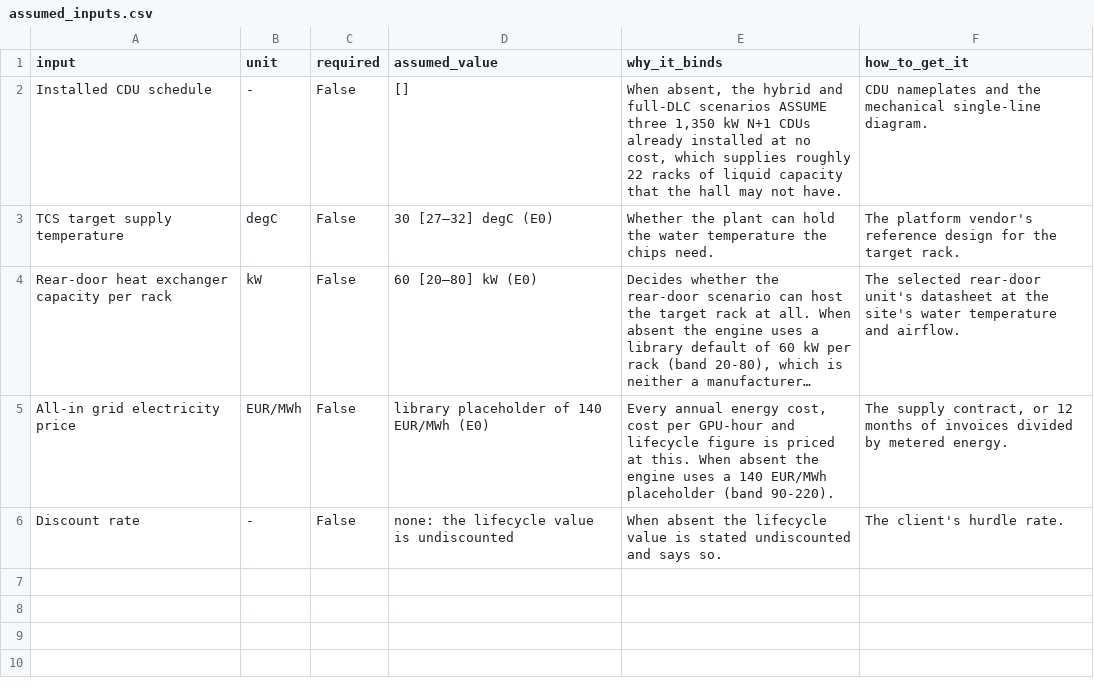
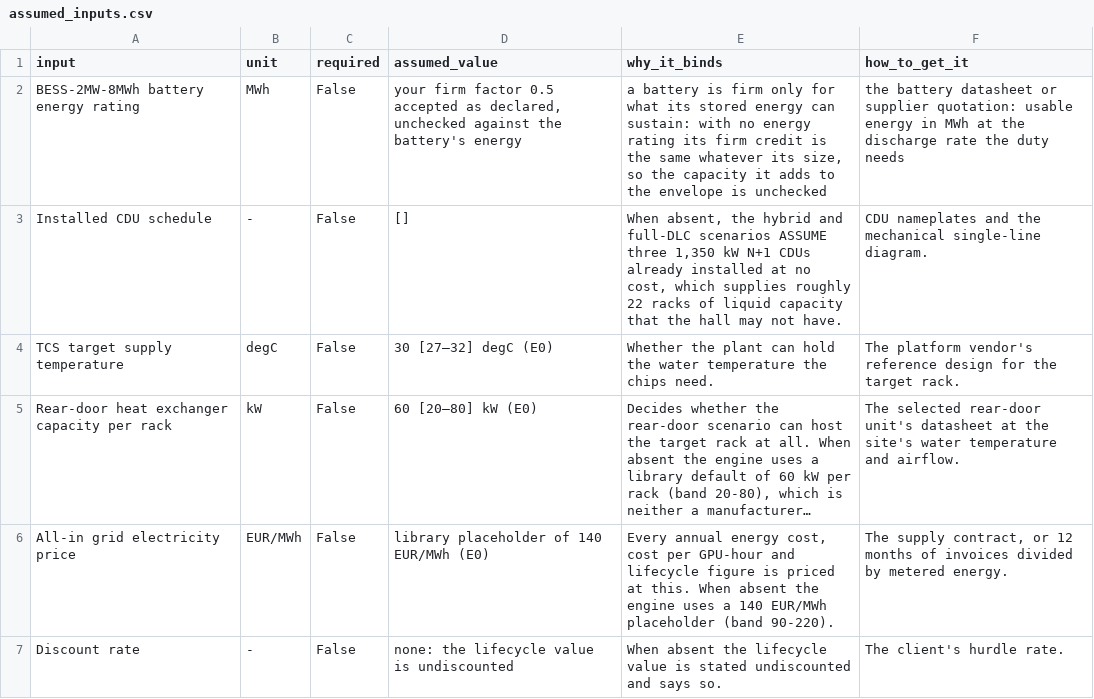
Before and after one commit to iceccarelli/GridForge-AI, a CSV file: public/reference/working_files/assumed_inputs.csv, drawn as a sheet; long unchanged cells end in …; the diff names each change by its address in the sheet, - before the commit and + after, or states it on an @@ line.

```diff
--- a/public/reference/working_files/assumed_inputs.csv
+++ b/public/reference/working_files/assumed_inputs.csv
+row 2: BESS-2MW-8MWh battery energy rating | MWh | False | your firm factor 0.5 accepted as declared, unchecked against the battery's energy | a battery is firm only for what its stored energy can sustain: with no energy rating its firm credit is the same whatever its size, so the capacity it adds to the envelope is unchecked | the battery datasheet or supplier quotation: usable energy in MWh at the discharge rate the duty needs
```
Also changed, not shown: 14 other files.
